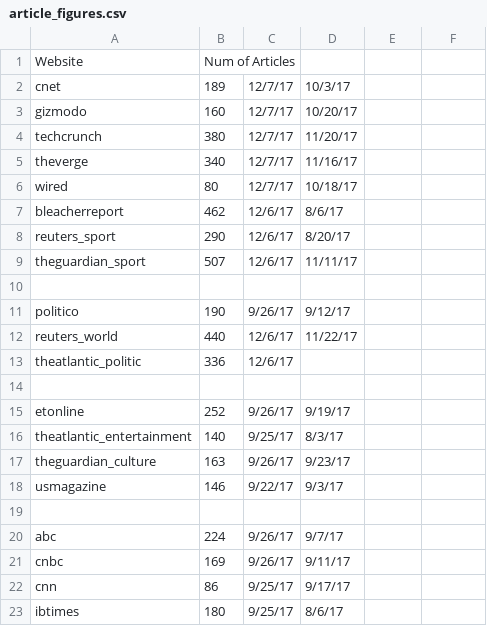
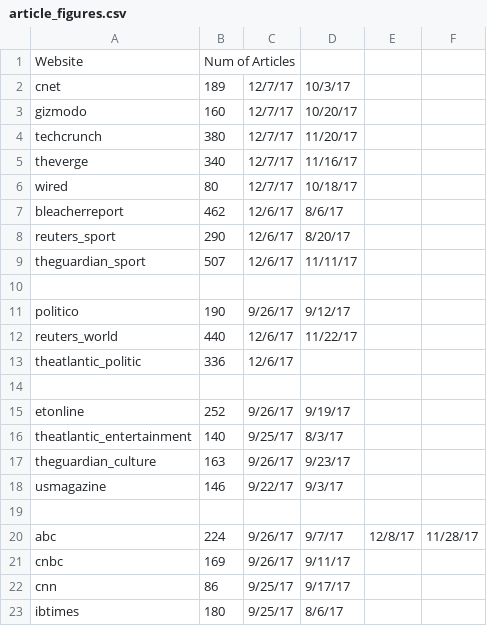
Before and after one commit to namho102/text-master, a CSV file: crawler/article_figures.csv, drawn as a sheet.

```diff
--- a/crawler/article_figures.csv
+++ b/crawler/article_figures.csv
@@ -19,3 +19,3 @@ usmagazine,146,9/22/17,9/3/17
 ,,,
-abc,224,9/26/17,9/7/17
+abc,224,9/26/17,9/7/17,12/8/17,11/28/17
 cnbc,169,9/26/17,9/11/17
```
Also changed, not shown: 4 other files.
